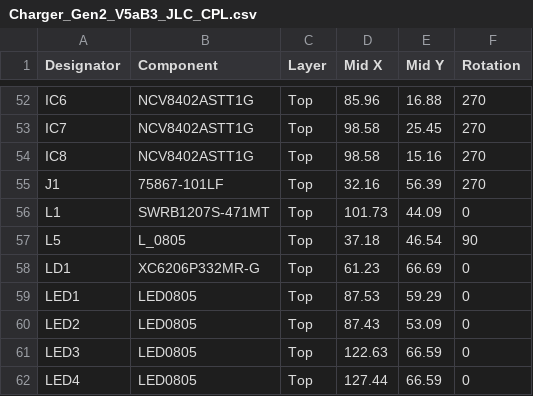
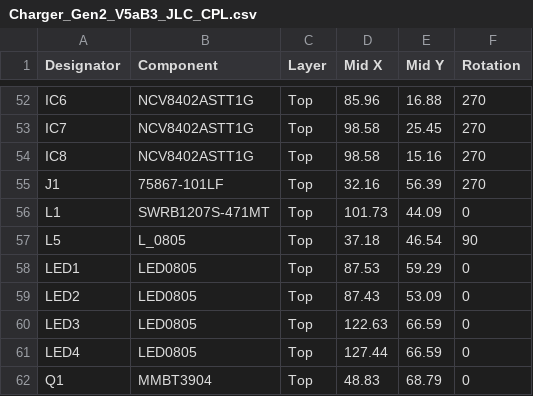
Before and after one commit to nub340/Tesla-Gen2Charger, a CSV file: V5/Charger_Gen2_V5aB3_JLC_CPL.csv, drawn as a sheet; only a part is shown, gaps mark what is left out; the shorter side is filled out with more unchanged rows; the diff names each change by its address in the sheet, - before the commit and + after, or states it on an @@ line.

```diff
--- a/V5/Charger_Gen2_V5aB3_JLC_CPL.csv
+++ b/V5/Charger_Gen2_V5aB3_JLC_CPL.csv
-row 58: LD1 | XC6206P332MR-G | Top | 61.23 | 66.69 | 0
```
Also changed, not shown: 1 other file.
